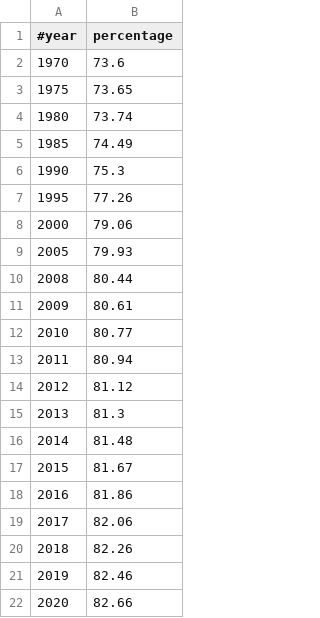
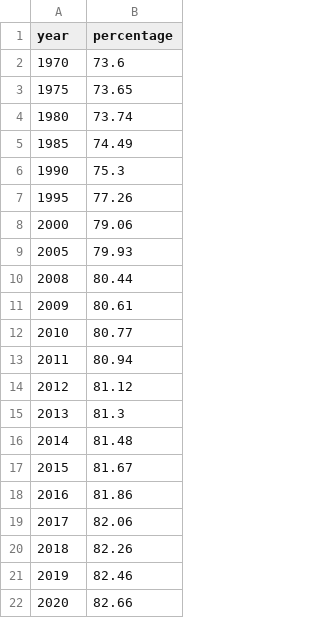
Before and after one commit to fedhere/MLTSA22_FBianco, a CSV file: Lab1LinearRegression/urbanization.csv, drawn as a sheet.

Commit message:
Update urbanization.csv

```diff
--- a/Lab1LinearRegression/urbanization.csv
+++ b/Lab1LinearRegression/urbanization.csv
@@ -1,2 +1,2 @@
-#year,percentage
+year,percentage
 1970,73.6
```
